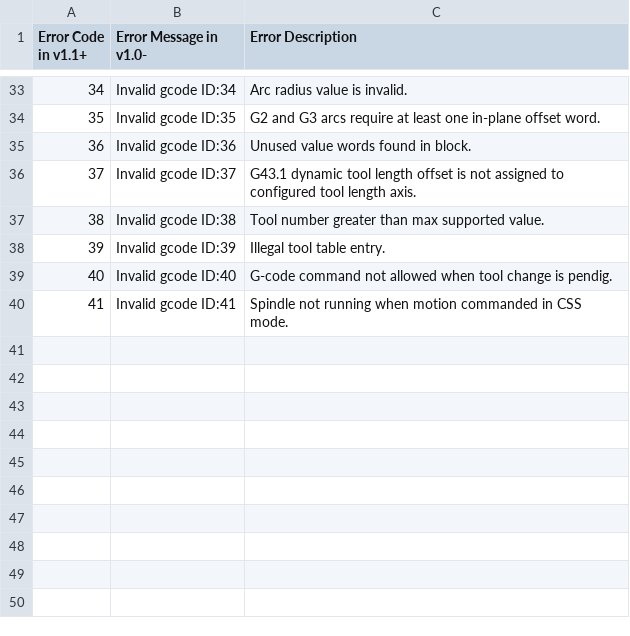
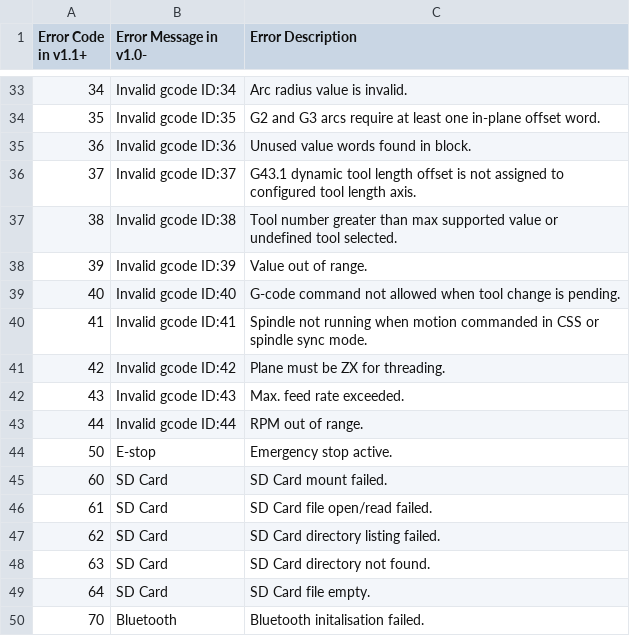
Before and after one commit to terjeio/grblHAL, a CSV file: doc/csv/error_codes_en_US.csv, drawn as a sheet; only a part is shown, gaps mark what is left out.

Commit message:
Initial commit with G76 (threading) support etc.
G76 implementation should be regarded as alpha quality (code preview).
Extensive testing is required before it can be regarded as safe.  Some
code improvements: Block reader (from input stream) no longer strips
whitespace and most top bit set characters or convert to upper case for
system commands (starting with $) or comments. Top-bit set alternatives
are provided for "printable" real time commands, in combination with a
setting and a compatible sender these can then be safely used in system
commands and comments. Option for backlash compensation added (original
code by Schildkroet).

```diff
--- a/doc/csv/error_codes_en_US.csv
+++ b/doc/csv/error_codes_en_US.csv
@@ -36,5 +36,15 @@ Error Code in v1.1+ ,Error Message in v1.0-, Error Description
 37,Invalid gcode ID:37,G43.1 dynamic tool length offset is not assigned to configured tool length axis.
-38,Invalid gcode ID:38,Tool number greater than max supported value.
-39,Invalid gcode ID:39,Illegal tool table entry.
-40,Invalid gcode ID:40,G-code command not allowed when tool change is pendig.
-41,Invalid gcode ID:41,Spindle not running when motion commanded in CSS mode.
+38,Invalid gcode ID:38,Tool number greater than max supported value or undefined tool selected.
+39,Invalid gcode ID:39,Value out of range.
+40,Invalid gcode ID:40,G-code command not allowed when tool change is pending.
+41,Invalid gcode ID:41,Spindle not running when motion commanded in CSS or spindle sync mode.
+42,Invalid gcode ID:42,Plane must be ZX for threading.
+43,Invalid gcode ID:43,Max. feed rate exceeded.
+44,Invalid gcode ID:44,RPM out of range.
+50,E-stop,Emergency stop active.
+60,SD Card,SD Card mount failed.
+61,SD Card,SD Card file open/read failed.
+62,SD Card,SD Card directory listing failed.
+63,SD Card,SD Card directory not found.
+64,SD Card,SD Card file empty.
+70,Bluetooth,Bluetooth initalisation failed.
```
Also changed, not shown: 26 other files.
